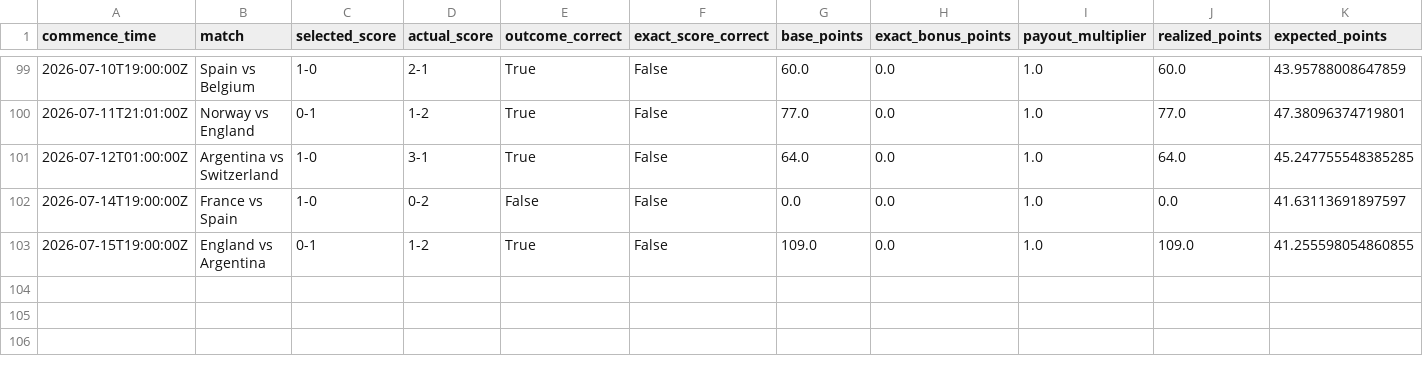
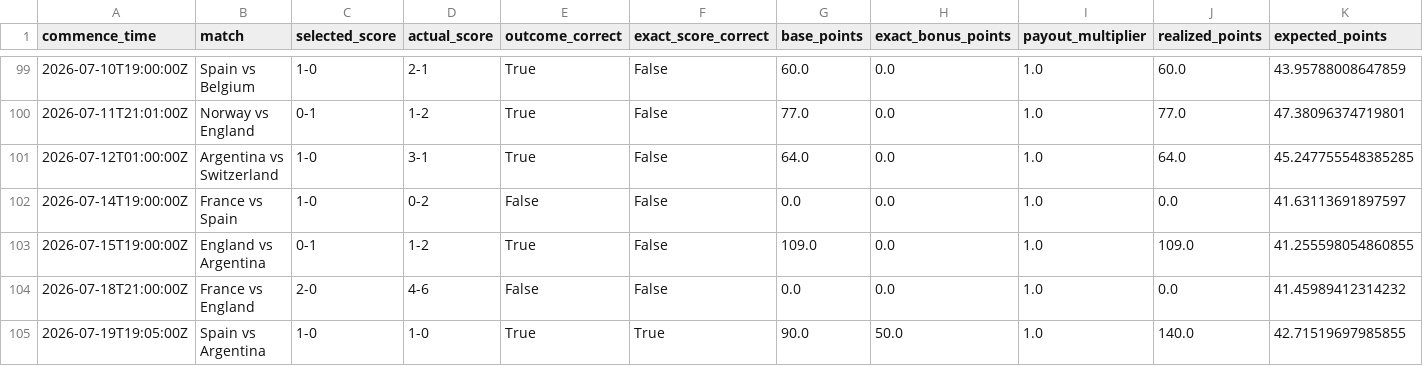
Before and after one commit to ManuelFay/mpp, a CSV file: data/analysis/strategy_simulations/bookmaker_injected/completed_top1_results.csv, drawn as a sheet; only a part is shown, gaps mark what is left out; rows hold the shown columns only; the diff names each change by its address in the sheet, - before the commit and + after, or states it on an @@ line.

```diff
--- a/data/analysis/strategy_simulations/bookmaker_injected/completed_top1_results.csv
+++ b/data/analysis/strategy_simulations/bookmaker_injected/completed_top1_results.csv
+row 104: 2026-07-18T21:00:00Z | France vs England | 2-0 | 4-6 | False | False | 0.0 | 0.0 | 1.0 | 0.0 | 41.45989412314232
+row 105: 2026-07-19T19:05:00Z | Spain vs Argentina | 1-0 | 1-0 | True | True | 90.0 | 50.0 | 1.0 | 140.0 | 42.71519697985855
```
Also changed, not shown: data/mpg/completed_games.csv, 7 other files.
